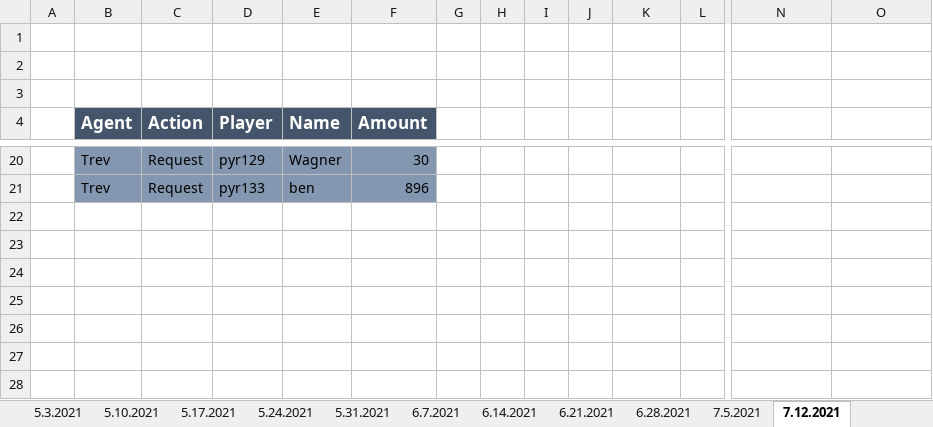
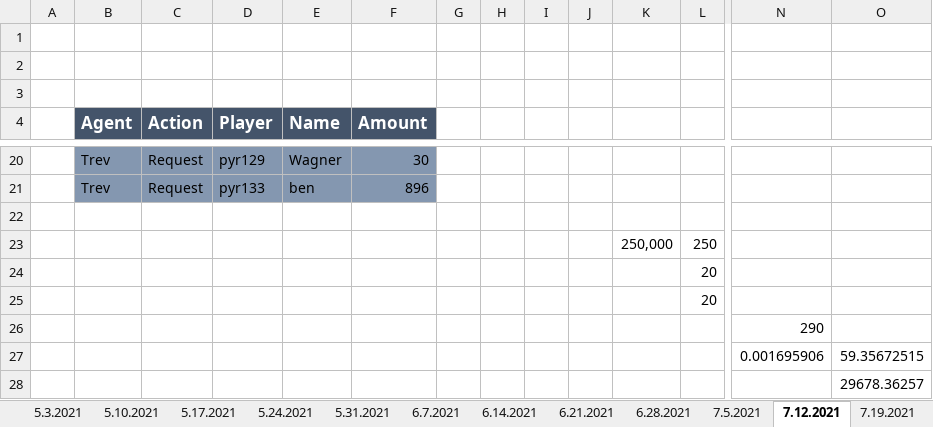
Before and after one commit to trossco84/bettingatwork, an Excel workbook: backup_data_storage.xlsx, sheet 7.12.2021, drawn as a sheet; only a part is shown, gaps mark what is left out; values as stored, in another font and other column widths than the file's, no borders; charts and pictures not drawn; rows hold the shown columns only; the diff names each change by its address in the sheet, - before the commit and + after, or states it on an @@ line.

```diff
--- a/backup_data_storage.xlsx (sheet 7.12.2021)
+++ b/backup_data_storage.xlsx (sheet 7.12.2021)
+sheet tab: 7.19.2021
+row 22: (empty)
+row 23:  |  |  |  |  |  |  |  |  |  | 250,000 | 250
+row 24:  |  |  |  |  |  |  |  |  |  |  | 20
+row 25:  |  |  |  |  |  |  |  |  |  |  | 20
+row 26:  |  |  |  |  |  |  |  |  |  |  |  | 290
+row 27:  |  |  |  |  |  |  |  |  |  |  |  | 0.001695906 | 59.35672515
+row 28:  |  |  |  |  |  |  |  |  |  |  |  |  | 29678.36257
```
Also changed, not shown: other sheet tabs, charts or pictures, 3 other files.
